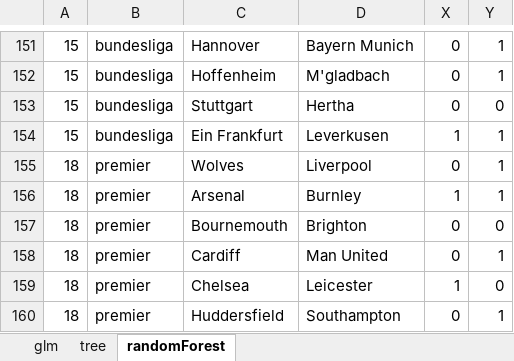
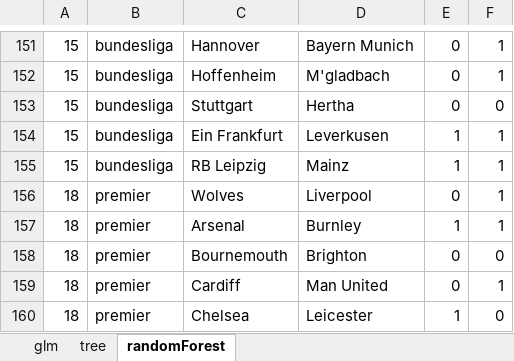
Before and after one commit to szydlinho/exploring_basic_statistics_app, an Excel workbook: predictions_to_analysis.xlsx, sheet randomForest, drawn as a sheet; only a part is shown, gaps mark what is left out; the shorter side is filled out with more unchanged rows; values as stored, in another font and other column widths than the file's, no cell formats; the diff covers the shown part only; the diff names each change by its address in the sheet, - before the commit and + after, or states it on an @@ line.

```diff
--- a/predictions_to_analysis.xlsx (sheet randomForest)
+++ b/predictions_to_analysis.xlsx (sheet randomForest)
+row 155: 15 | bundesliga | RB Leipzig | Mainz | 1 | 1
```
Also changed, not shown: other rows of this sheet, sheet glm, sheet tree, cell formats, hidden cells, 3 other files.
